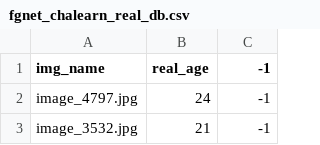
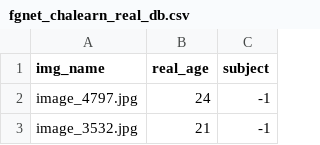
Before and after one commit to PabloPardo/real_apparen_age_estimation, a CSV file: data/fgnet_chalearn_real_db.csv, drawn as a sheet; only a part is shown.

Commit message:
add data

```diff
--- a/data/fgnet_chalearn_real_db.csv
+++ b/data/fgnet_chalearn_real_db.csv
@@ -1,2 +1,2 @@
-img_name, real_age,-1
+img_name, real_age, subject
 image_4797.jpg,24,-1
```
Also changed, not shown: data/fgnet_chalearn_apparent_db.csv.
